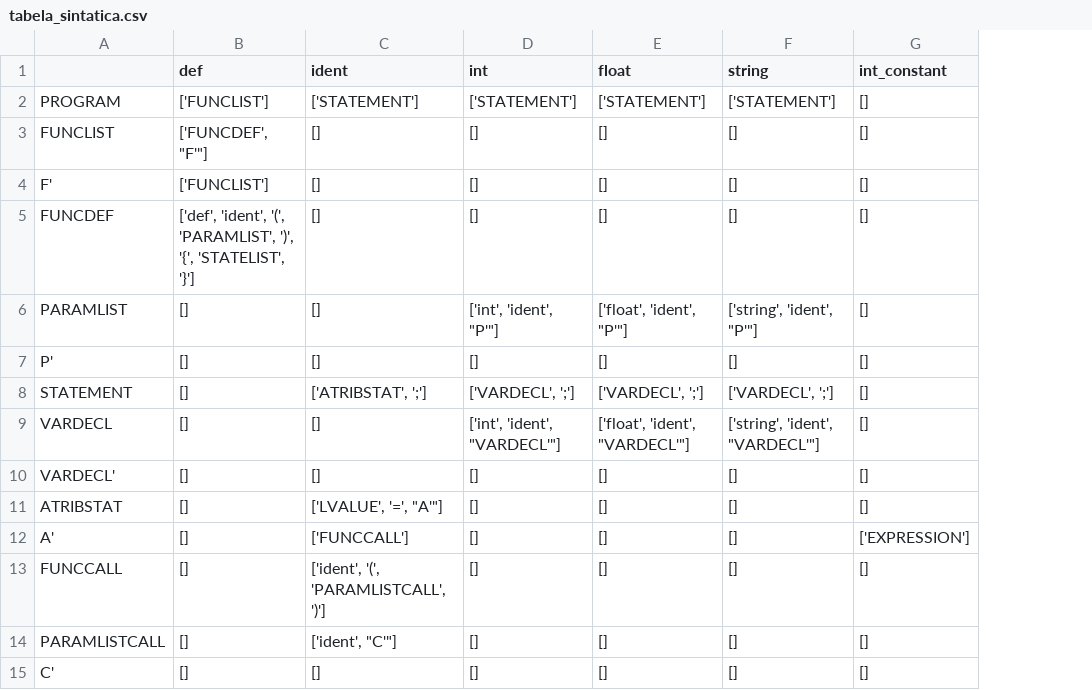
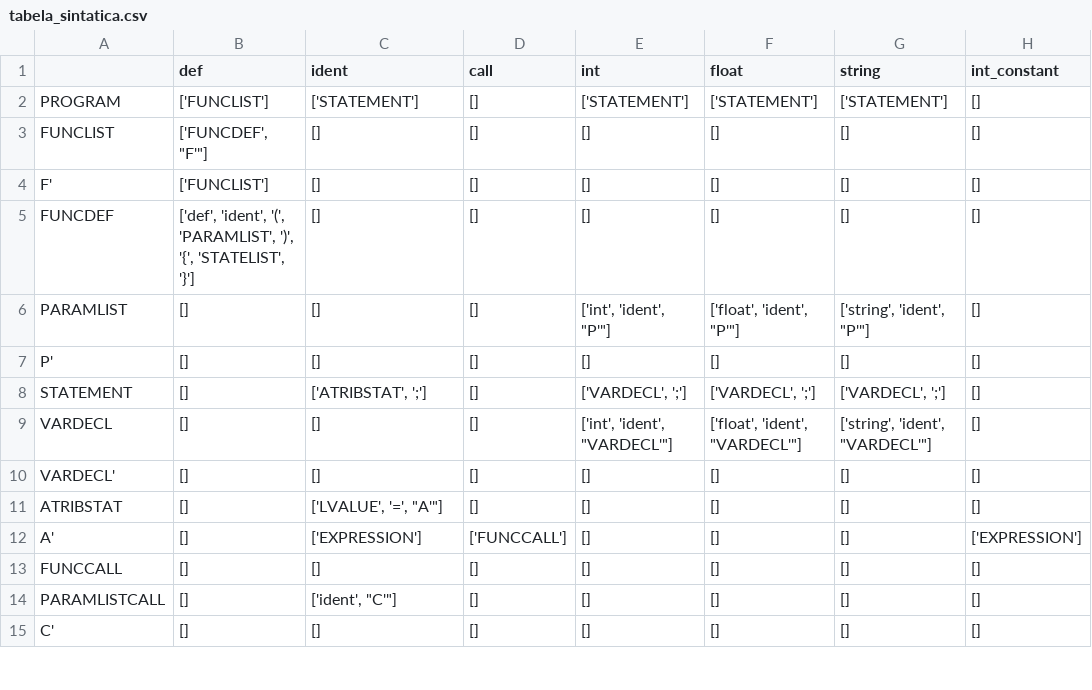
Before and after one commit to Lucxtor/analisador-lexico-e-sintatico, a CSV file: tabela_sintatica.csv, drawn as a sheet; only a part is shown; the diff covers the shown part only; the diff names each change by its address in the sheet, - before the commit and + after, or states it on an @@ line.

```diff
--- a/tabela_sintatica.csv
+++ b/tabela_sintatica.csv
+column D (call), rows 2-15: [] | [] | [] | [] | [] | [] | [] | [] | [] | [] | ['FUNCCALL'] | [] | [] | []
-C12 (ident): ['FUNCCALL']
+C12 (ident): ['EXPRESSION']
-C13 (ident): ['ident', '(', 'PARAMLISTCALL', ')']
+C13 (ident): []
```
Also changed, not shown: 12 edited cells elsewhere in this file, 1 other file.
